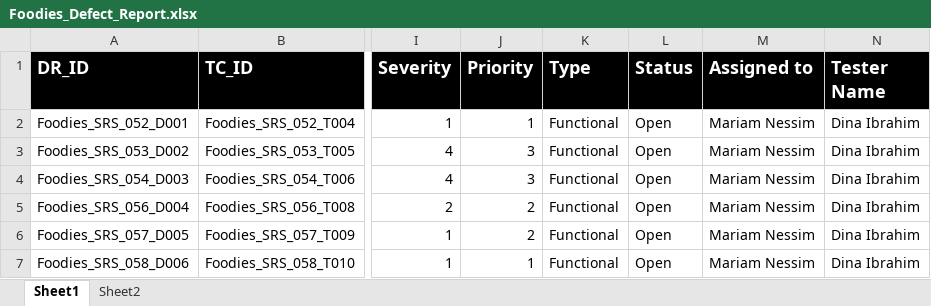
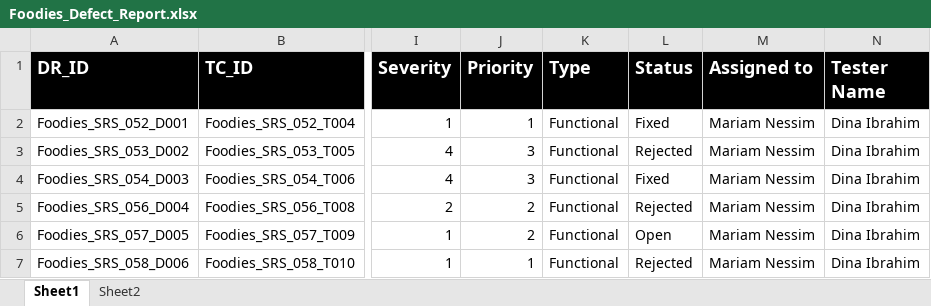
Before and after one commit to AyaHamdyAhmed/Foodies, an Excel workbook: Testing/Foodies_Defect_Report.xlsx, sheet Sheet1, drawn as a sheet; only a part is shown, gaps mark what is left out; values as stored, in another font and other column widths than the file's, no borders; the diff names each change by its address in the sheet, - before the commit and + after, or states it on an @@ line.

Commit message:
Update Foodies_Defect_Report.xlsx

```diff
--- a/Testing/Foodies_Defect_Report.xlsx (sheet Sheet1)
+++ b/Testing/Foodies_Defect_Report.xlsx (sheet Sheet1)
-L2 (Status): Open
+L2 (Status): Fixed
-L3 (Status): Open
+L3 (Status): Rejected
-L4 (Status): Open
+L4 (Status): Fixed
-L5 (Status): Open
+L5 (Status): Rejected
-L7 (Status): Open
+L7 (Status): Rejected
```
